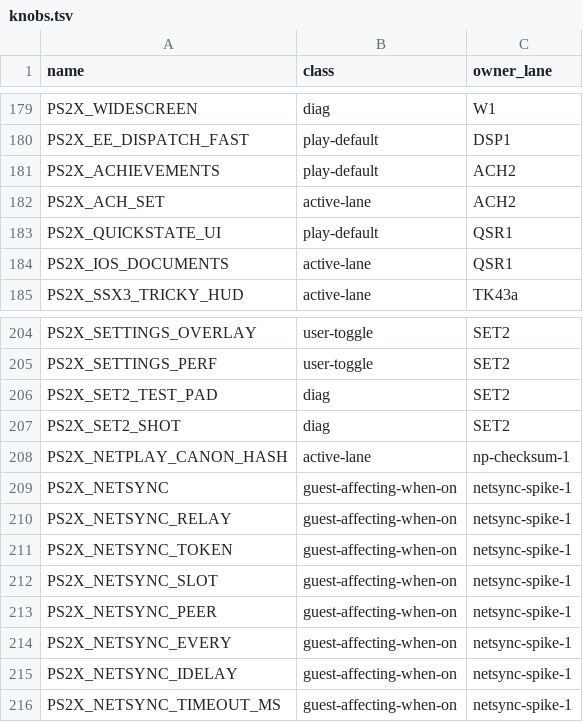
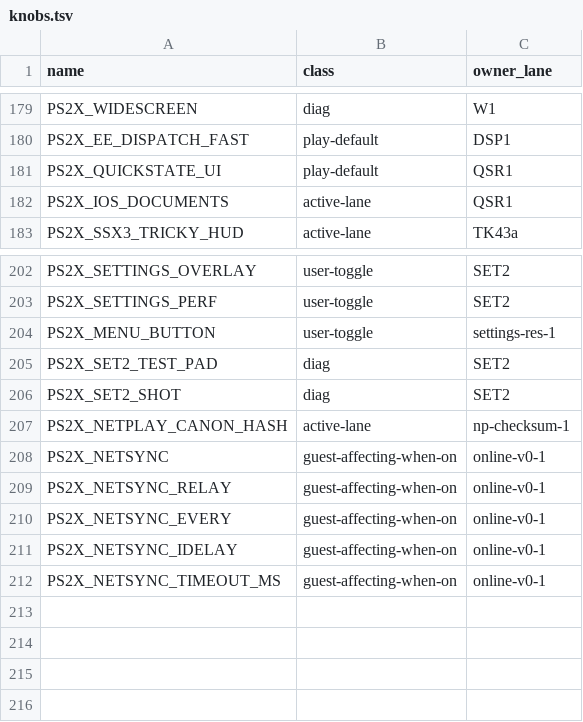
Before and after one commit to brad-richardson/ssx3-120, a TSV file: tools/ssx3/knobs.tsv, drawn as a sheet; only a part is shown, gaps mark what is left out.

Commit message:
[engine-pin-1] Engine b9bf530a: achievements removed, netsync re-owned, contract f7aec344
Bump deps/PS2Recomp 5235b114 -> b9bf530a (fork/ssx3 trains 41-49:
STOCK120 fixes, security, banners, settings panel, achievements
removed per 872cb4ed, picker fixes).

Product composition re-applied: knobs.tsv verbatim re-sync
(PS2X_ACHIEVEMENTS/PS2X_ACH_SET removed, NETSYNC TOKEN/SLOT/PEER
dropped, rows re-owned netsync-spike-1 -> online-v0-1, MENU_BUTTON
added), prebuilt.py/test_prebuilt.py rcheevos + stale vis_native
entries removed (vis_native moved to game module per fd7a974d),
presets/ps2x.env + presets/ios.env achievements comments removed,
deps.lock.json engine pin + contract f7aec344, manifest + provenance
re-pinned. ENGINE retarget and play-policy preset tail preserved.
Vendor armsx2 stays e8ed655ec6.

Tests: symbols map 2119/975/3 clean (0 new rows), builder
tools/ssx3/tests/test_*.py all OK, check_manifest bad=0,
contract_stable STABLE, test_prebuilt 23 OK.

Orchestrated-By: Muse Code (Muse Spark)

```diff
--- a/tools/ssx3/knobs.tsv
+++ b/tools/ssx3/knobs.tsv
@@ -180,4 +180,2 @@ PS2X_WIDESCREEN	diag	W1
 PS2X_EE_DISPATCH_FAST	play-default	DSP1
-PS2X_ACHIEVEMENTS	play-default	ACH2
-PS2X_ACH_SET	active-lane	ACH2
 PS2X_QUICKSTATE_UI	play-default	QSR1
@@ -205,2 +203,3 @@ PS2X_SETTINGS_OVERLAY	user-toggle	SET2
 PS2X_SETTINGS_PERF	user-toggle	SET2
+PS2X_MENU_BUTTON	user-toggle	settings-res-1
 PS2X_SET2_TEST_PAD	diag	SET2
@@ -208,9 +207,6 @@ PS2X_SET2_SHOT	diag	SET2
 PS2X_NETPLAY_CANON_HASH	active-lane	np-checksum-1
-PS2X_NETSYNC	guest-affecting-when-on	netsync-spike-1
-PS2X_NETSYNC_RELAY	guest-affecting-when-on	netsync-spike-1
-PS2X_NETSYNC_TOKEN	guest-affecting-when-on	netsync-spike-1
-PS2X_NETSYNC_SLOT	guest-affecting-when-on	netsync-spike-1
-PS2X_NETSYNC_PEER	guest-affecting-when-on	netsync-spike-1
-PS2X_NETSYNC_EVERY	guest-affecting-when-on	netsync-spike-1
-PS2X_NETSYNC_IDELAY	guest-affecting-when-on	netsync-spike-1
-PS2X_NETSYNC_TIMEOUT_MS	guest-affecting-when-on	netsync-spike-1
+PS2X_NETSYNC	guest-affecting-when-on	online-v0-1
+PS2X_NETSYNC_RELAY	guest-affecting-when-on	online-v0-1
+PS2X_NETSYNC_EVERY	guest-affecting-when-on	online-v0-1
+PS2X_NETSYNC_IDELAY	guest-affecting-when-on	online-v0-1
+PS2X_NETSYNC_TIMEOUT_MS	guest-affecting-when-on	online-v0-1
```
Also changed, not shown: SOURCE_MANIFEST.tsv, 6 other files.
